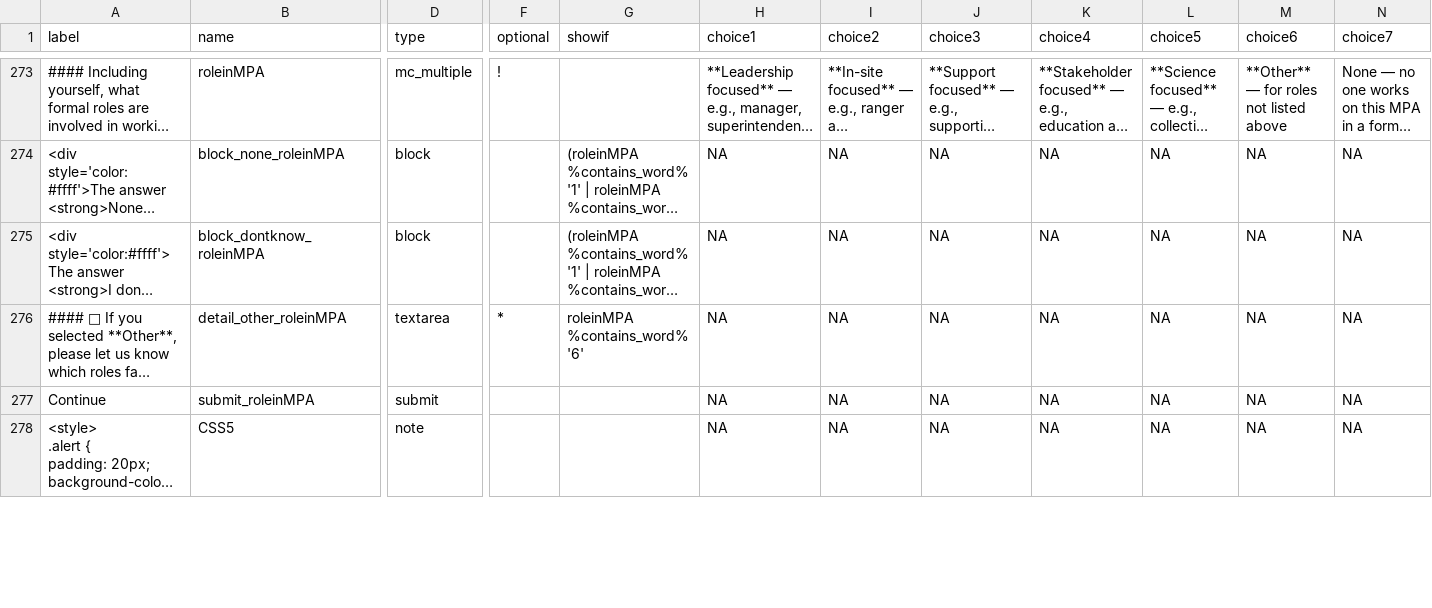
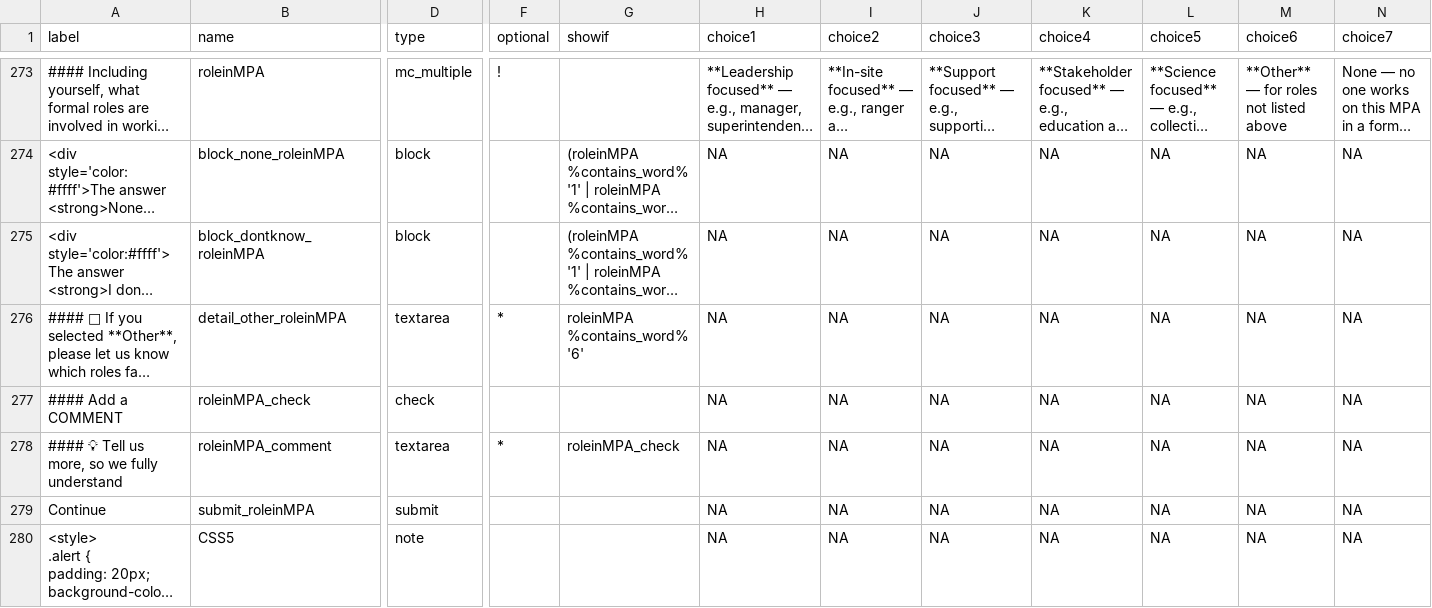
Before and after one commit to courtiol/MPA_questionnaire, a CSV file: cleandata/survey.csv, drawn as a sheet; only a part is shown, gaps mark what is left out; long unchanged cells end in …; rows hold the shown columns only; the diff covers the shown part only; the diff names each change by its address in the sheet, - before the commit and + after, or states it on an @@ line.

Commit message:
Survey fully drafted

```diff
--- a/cleandata/survey.csv
+++ b/cleandata/survey.csv
+row 277: #### Add a COMMENT | roleinMPA_check | check |  |  | NA | NA | NA | NA | NA | NA | NA
+row 278: #### 💡 Tell us more, so we fully understand | roleinMPA_comment | textarea | * | roleinMPA_check | NA | NA | NA | NA | NA | NA | NA
```
Also changed, not shown: 1 added row and 8 edited cells elsewhere in this file, 2 other files.
